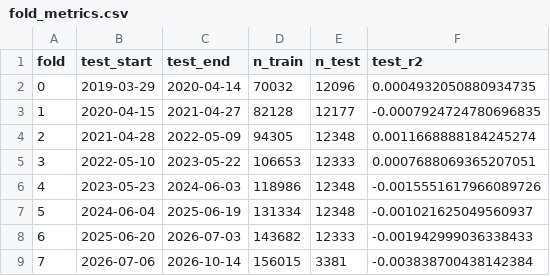
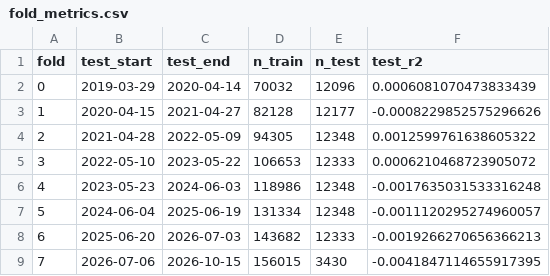
Before and after one commit to Yu-ChangCheng/PingPingPongPongTW, a CSV file: docs/data/fold_metrics.csv, drawn as a sheet.

```diff
--- a/docs/data/fold_metrics.csv
+++ b/docs/data/fold_metrics.csv
@@ -1,9 +1,9 @@
 fold,test_start,test_end,n_train,n_test,test_r2
-0,2019-03-29,2020-04-14,70032,12096,0.0004932050880934735
-1,2020-04-15,2021-04-27,82128,12177,-0.0007924724780696835
-2,2021-04-28,2022-05-09,94305,12348,0.0011668888184245274
-3,2022-05-10,2023-05-22,106653,12333,0.0007688069365207051
-4,2023-05-23,2024-06-03,118986,12348,-0.0015551617966089726
-5,2024-06-04,2025-06-19,131334,12348,-0.001021625049560937
-6,2025-06-20,2026-07-03,143682,12333,-0.001942999036338433
-7,2026-07-06,2026-10-14,156015,3381,-0.003838700438142384
+0,2019-03-29,2020-04-14,70032,12096,0.0006081070473833439
+1,2020-04-15,2021-04-27,82128,12177,-0.0008229852575296626
+2,2021-04-28,2022-05-09,94305,12348,0.0012599761638605322
+3,2022-05-10,2023-05-22,106653,12333,0.0006210468723905072
+4,2023-05-23,2024-06-03,118986,12348,-0.0017635031533316248
+5,2024-06-04,2025-06-19,131334,12348,-0.0011120295274960057
+6,2025-06-20,2026-07-03,143682,12333,-0.0019266270656366213
+7,2026-07-06,2026-10-15,156015,3430,-0.0041847114655917395
```
Also changed, not shown: docs/data/feature_importance.csv, docs/data/live_portfolio_history.csv, 9 other files.
